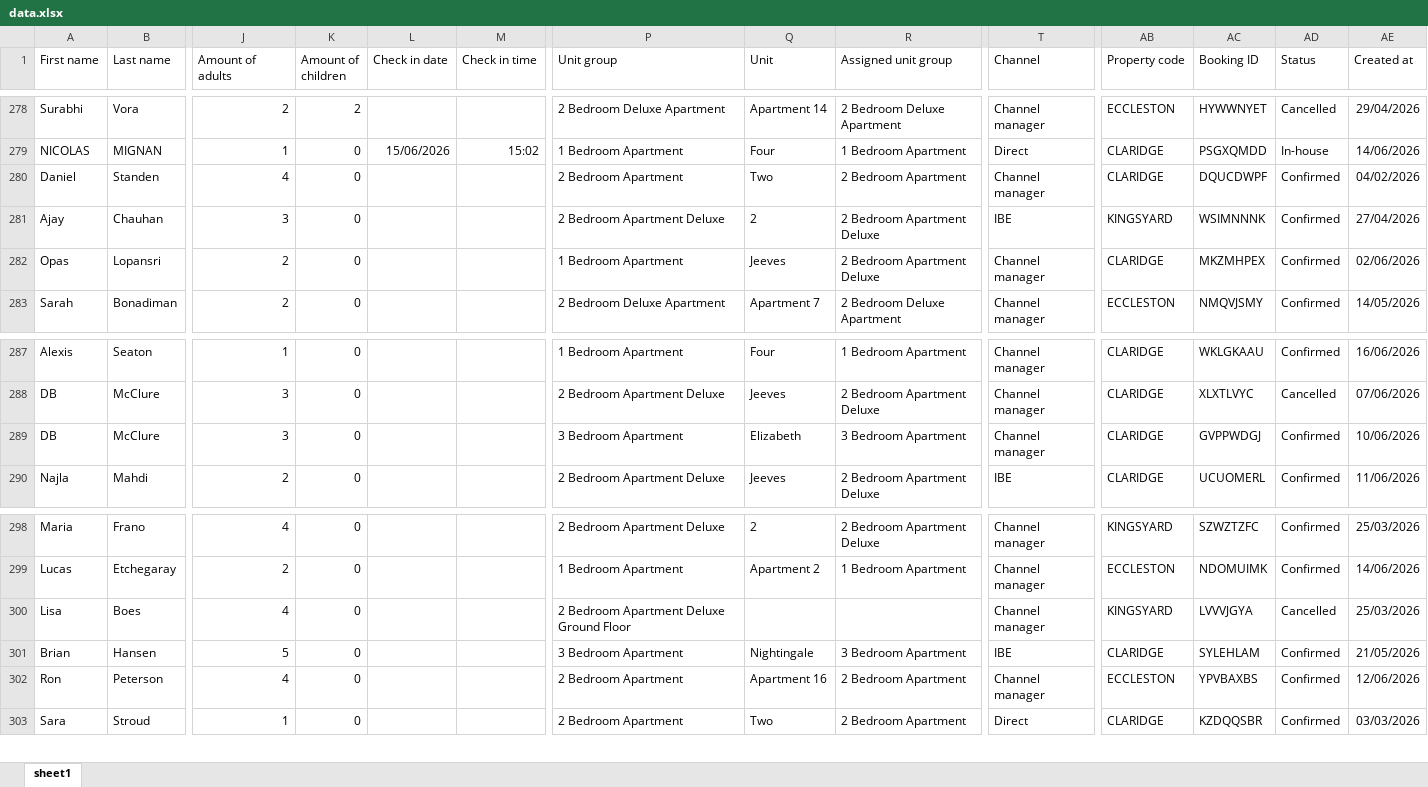
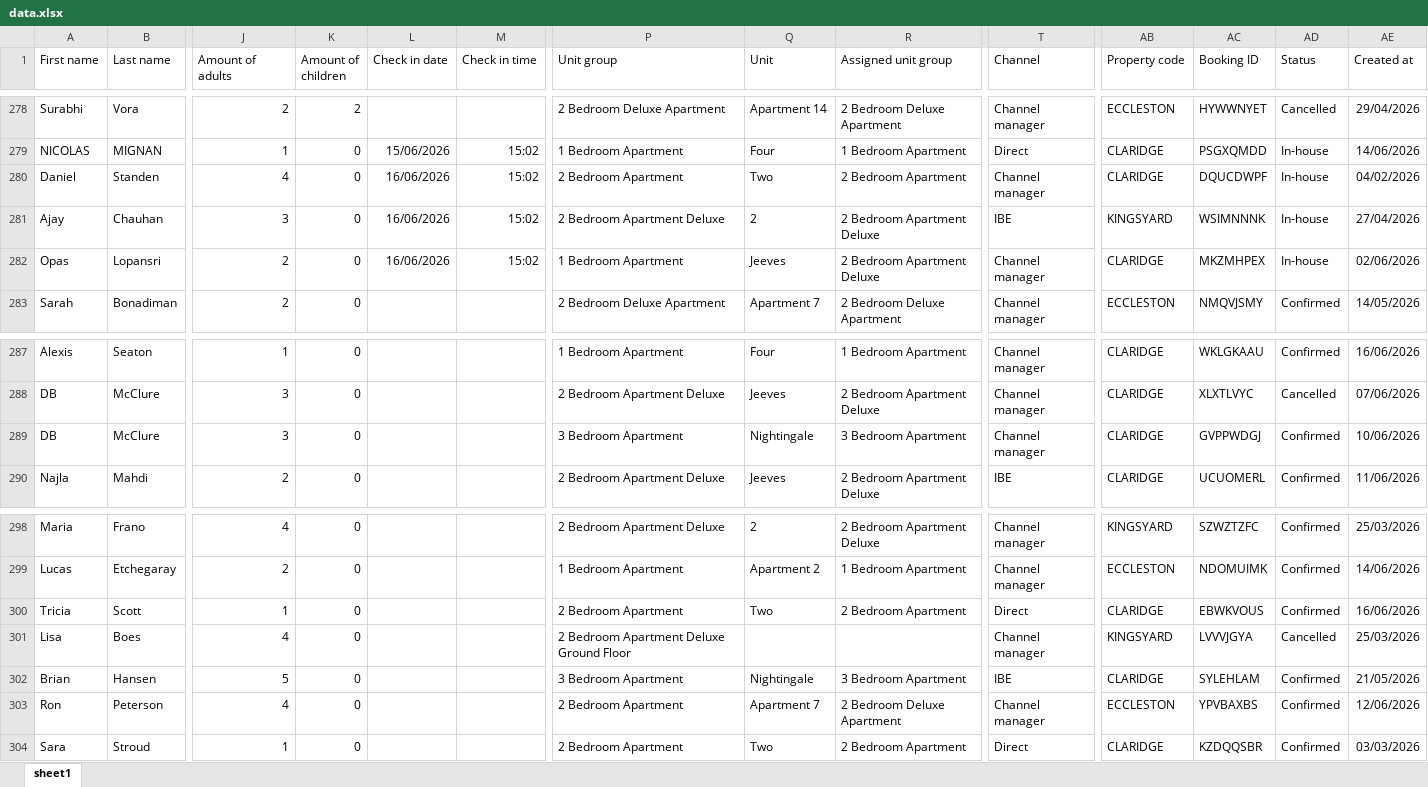
Before and after one commit to nataliagmfz/grosvenor-tracker-strategy, an Excel workbook: data.xlsx, sheet sheet1, drawn as a sheet; only a part is shown, gaps mark what is left out; values as stored, in another font and other column widths than the file's, no borders; addresses are those after the commit; rows hold the shown columns only; the diff names each change by its address in the sheet, - before the commit and + after, or states it on an @@ line.

Commit message:
June16th pt2

```diff
--- a/data.xlsx (sheet sheet1)
+++ b/data.xlsx (sheet sheet1)
-L280:L282 (Check in date): (empty)
+L280:L282 (Check in date): 16/06/2026
-M280:M282 (Check in time): (empty)
+M280:M282 (Check in time): 15:02
-AD280:AD282 (Status): Confirmed
+AD280:AD282 (Status): In-house
-Q289 (Unit): Elizabeth
+Q289 (Unit): Nightingale
+row 300: Tricia | Scott | 1 | 0 |  |  | 2 Bedroom Apartment | Two | 2 Bedroom Apartment | Direct | CLARIDGE | EBWKVOUS | Confirmed | 16/06/2026
-Q303 (Unit): Apartment 16
+Q303 (Unit): Apartment 7
-R303 (Assigned unit group): 2 Bedroom Apartment
+R303 (Assigned unit group): 2 Bedroom Deluxe Apartment
```
